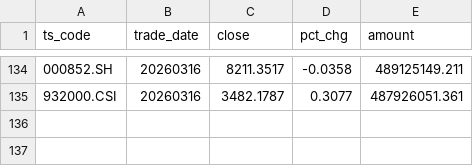
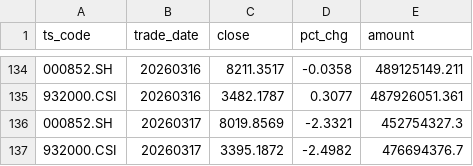
Before and after one commit to byihuang-max/spread-dashboard, a CSV file: env_fit/cb_env/idx_daily.csv, drawn as a sheet; only a part is shown, gaps mark what is left out.

```diff
--- a/env_fit/cb_env/idx_daily.csv
+++ b/env_fit/cb_env/idx_daily.csv
@@ -135 +135,3 @@ ts_code,trade_date,close,pct_chg,amount
 932000.CSI,20260316,3482.1787,0.3077,487926051.361
+000852.SH,20260317,8019.8569,-2.3321,452754327.3
+932000.CSI,20260317,3395.1872,-2.4982,476694376.7
```
Also changed, not shown: env_fit/cb_env/cb_env.csv, env_fit/commodity_cta/mod1_cta_env.csv, 56 other files.
